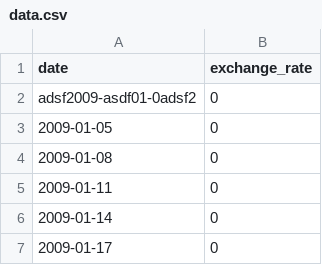
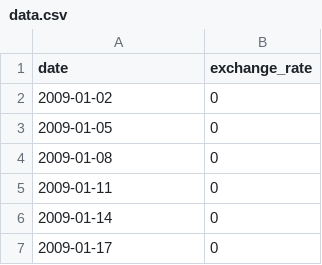
Before and after one commit to jongoad/cpp_09, a CSV file: ex_00/data.csv, drawn as a sheet; only a part is shown.

```diff
--- a/ex_00/data.csv
+++ b/ex_00/data.csv
@@ -1,3 +1,3 @@
 date,exchange_rate
-adsf2009-asdf01-0adsf2,0
+2009-01-02,0
 2009-01-05,0
```
Also changed, not shown: 2 other files.
